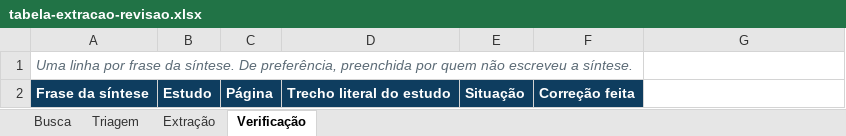
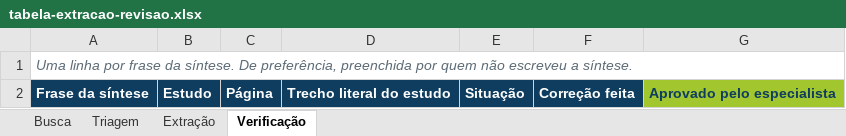
Before and after one commit to caiodesouzacastro/revisao-com-ia, an Excel workbook: downloads/tabela-extracao-revisao.xlsx, sheet Verificação, drawn as a sheet; values as stored, in another font and other column widths than the file's, no borders; the diff names each change by its address in the sheet, - before the commit and + after, or states it on an @@ line.

```diff
--- a/downloads/tabela-extracao-revisao.xlsx (sheet Verificação)
+++ b/downloads/tabela-extracao-revisao.xlsx (sheet Verificação)
-A1:F1 merged
+A1:G1 merged
-G2: (empty)
+G2: Aprovado pelo especialista
-G2 fill: none
+G2 fill: #A1C62E
```
Also changed, not shown: sheet Extração, sheet Triagem, 31 other files.
